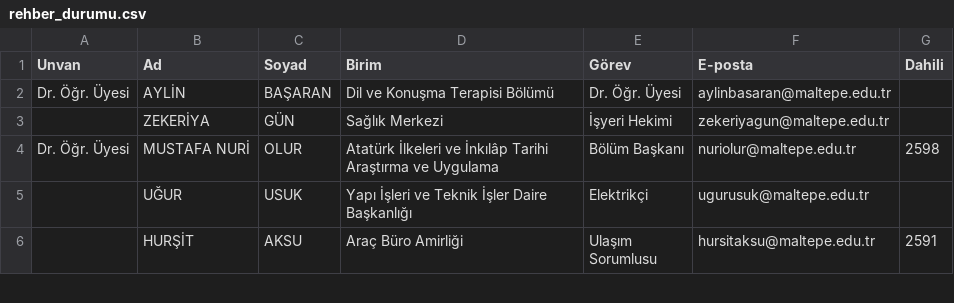
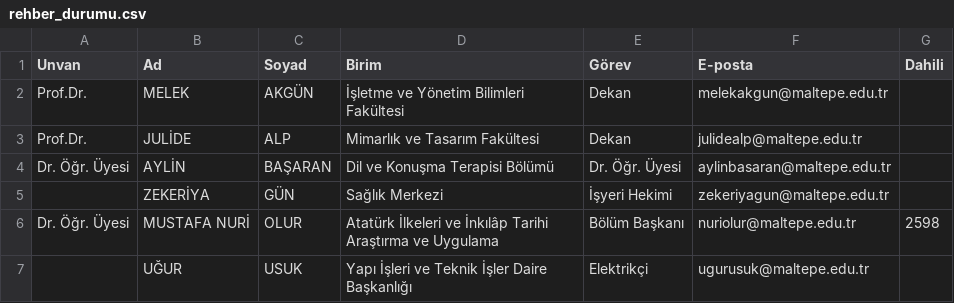
Before and after one commit to erdalyaslica/mau-personel-takip, a CSV file: rehber_durumu.csv, drawn as a sheet; only a part is shown; the shorter side is filled out with more unchanged rows.

```diff
--- a/rehber_durumu.csv
+++ b/rehber_durumu.csv
@@ -1,2 +1,4 @@
 Unvan,Ad,Soyad,Birim,Görev,E-posta,Dahili
+Prof.Dr.,MELEK,AKGÜN,İşletme ve Yönetim Bilimleri Fakültesi,Dekan,melekakgun@maltepe.edu.tr,
+Prof.Dr.,JULİDE,ALP,Mimarlık ve Tasarım Fakültesi,Dekan,julidealp@maltepe.edu.tr,
 Dr. Öğr. Üyesi,AYLİN,BAŞARAN,Dil ve Konuşma Terapisi Bölümü,Dr. Öğr. Üyesi,aylinbasaran@maltepe.edu.tr,
```
